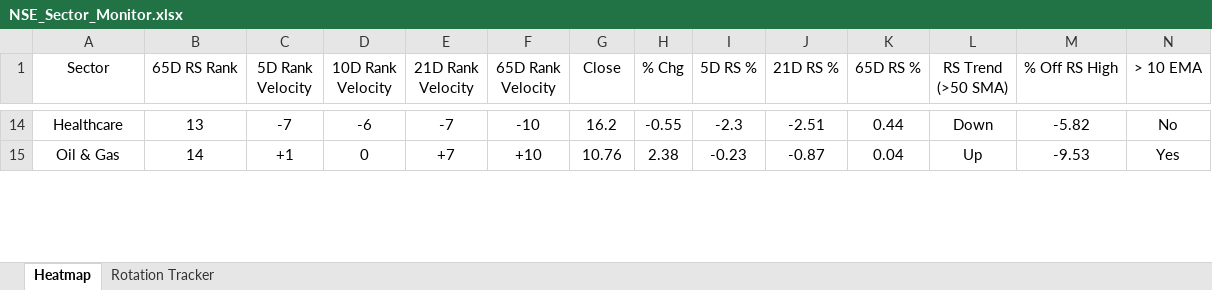
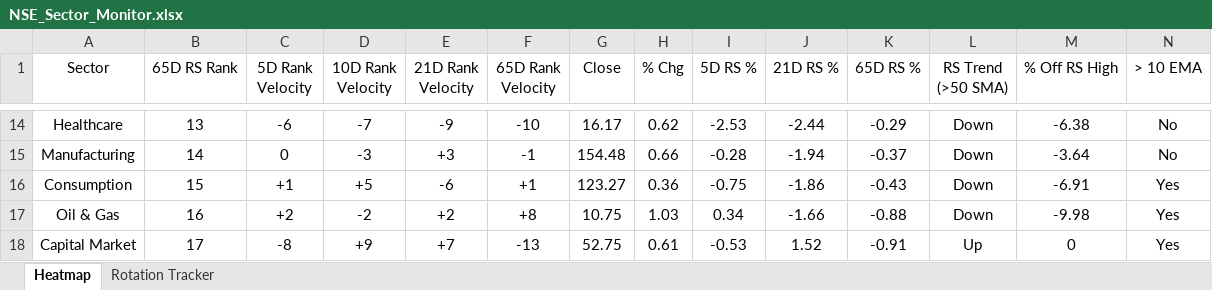
Before and after one commit to chethanshivaraju94-netizen/nse-market-monitor, an Excel workbook: NSE_Sector_Monitor.xlsx, sheet Heatmap, drawn as a sheet; only a part is shown, gaps mark what is left out; values as stored, in another font and other column widths than the file's, no borders; conditional formats not drawn; addresses are those after the commit; rows hold the shown columns only; the diff covers the shown part only; the diff names each change by its address in the sheet, - before the commit and + after, or states it on an @@ line.

```diff
--- a/NSE_Sector_Monitor.xlsx (sheet Heatmap)
+++ b/NSE_Sector_Monitor.xlsx (sheet Heatmap)
-C14 (5D Rank Velocity): -7
+C14 (5D Rank Velocity): -6
-D14 (10D Rank Velocity): -6
+D14 (10D Rank Velocity): -7
-E14 (21D Rank Velocity): -7
+E14 (21D Rank Velocity): -9
-G14 (Close): 16.2
+G14 (Close): 16.17
-H14 (% Chg): -0.55
+H14 (% Chg): 0.62
-I14 (5D RS %): -2.3
+I14 (5D RS %): -2.53
-J14 (21D RS %): -2.51
+J14 (21D RS %): -2.44
-K14 (65D RS %): 0.44
+K14 (65D RS %): -0.29
-M14 (% Off RS High): -5.82
+M14 (% Off RS High): -6.38
+row 15: Manufacturing | 14 | 0 | -3 | +3 | -1 | 154.48 | 0.66 | -0.28 | -1.94 | -0.37 | Down | -3.64 | No
+row 16: Consumption | 15 | +1 | +5 | -6 | +1 | 123.27 | 0.36 | -0.75 | -1.86 | -0.43 | Down | -6.91 | Yes
-B17 (65D RS Rank): 14
+B17 (65D RS Rank): 16
-C17 (5D Rank Velocity): +1
+C17 (5D Rank Velocity): +2
-D17 (10D Rank Velocity): 0
+D17 (10D Rank Velocity): -2
-E17 (21D Rank Velocity): +7
+E17 (21D Rank Velocity): +2
-F17 (65D Rank Velocity): +10
+F17 (65D Rank Velocity): +8
-G17 (Close): 10.76
+G17 (Close): 10.75
-H17 (% Chg): 2.38
+H17 (% Chg): 1.03
-I17 (5D RS %): -0.23
+I17 (5D RS %): 0.34
-J17 (21D RS %): -0.87
+J17 (21D RS %): -1.66
-K17 (65D RS %): 0.04
+K17 (65D RS %): -0.88
-L17 (RS Trend (>50 SMA)): Up
+L17 (RS Trend (>50 SMA)): Down
-M17 (% Off RS High): -9.53
+M17 (% Off RS High): -9.98
+row 18: Capital Market | 17 | -8 | +9 | +7 | -13 | 52.75 | 0.61 | -0.53 | 1.52 | -0.91 | Up | 0 | Yes
```
Also changed, not shown: 7 added rows, 10 removed rows and 157 edited cells elsewhere in this sheet, sheet Rotation Tracker, NSE_Market_Monitor.xlsx.
